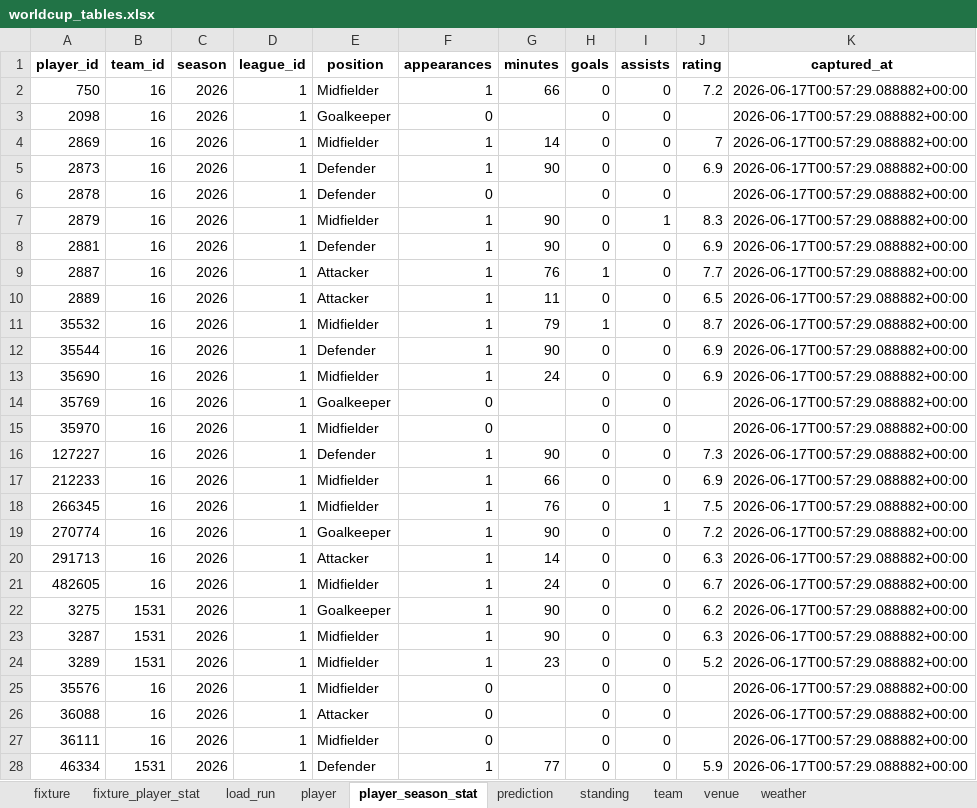
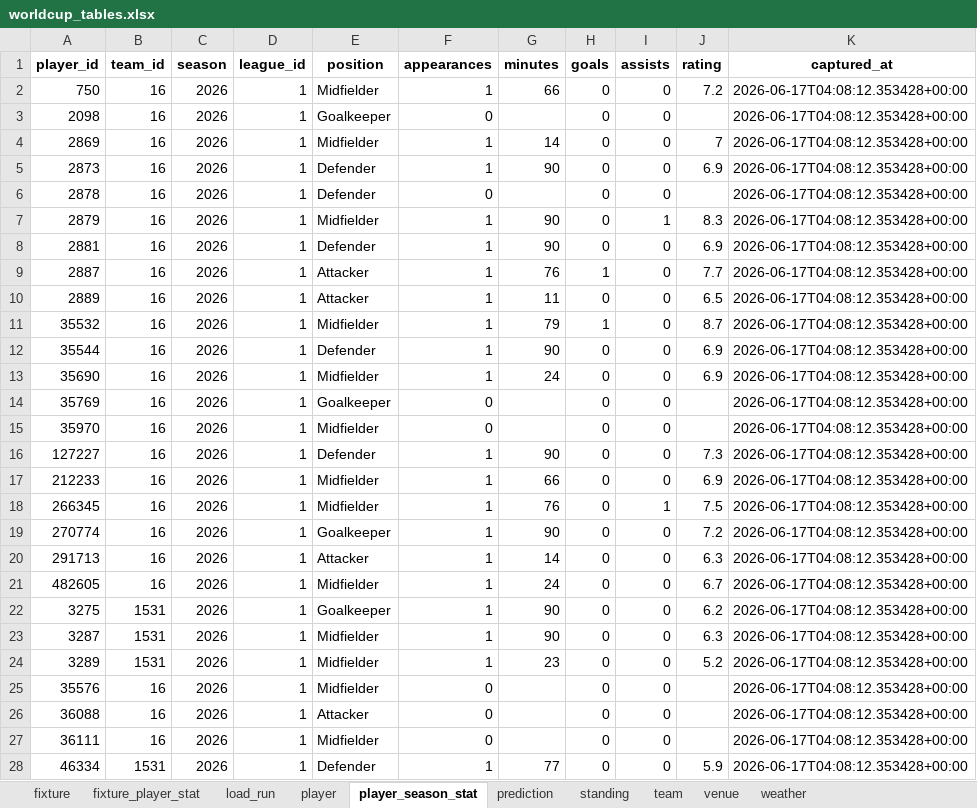
Before and after one commit to marc4data/world-cup-2026, an Excel workbook: reports/worldcup_tables.xlsx, sheet player_season_stat, drawn as a sheet; only a part is shown; values as stored, in another font and other column widths than the file's, no borders; the diff covers the shown part only; the diff names each change by its address in the sheet, - before the commit and + after, or states it on an @@ line.

```diff
--- a/reports/worldcup_tables.xlsx (sheet player_season_stat)
+++ b/reports/worldcup_tables.xlsx (sheet player_season_stat)
-K2:K28 (captured_at): 2026-06-17T00:57:29.088882+00:00
+K2:K28 (captured_at): 2026-06-17T04:08:12.353428+00:00
```
Also changed, not shown: 798 edited cells elsewhere in this sheet, sheet player, sheet load_run, 1 other file.
